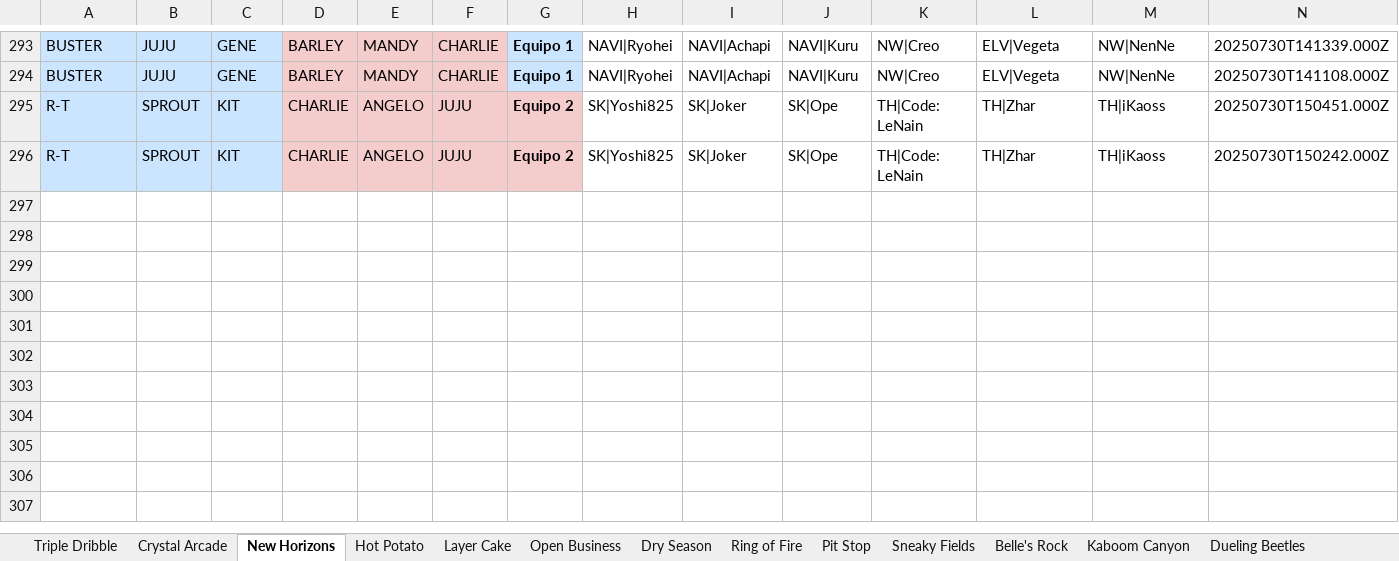
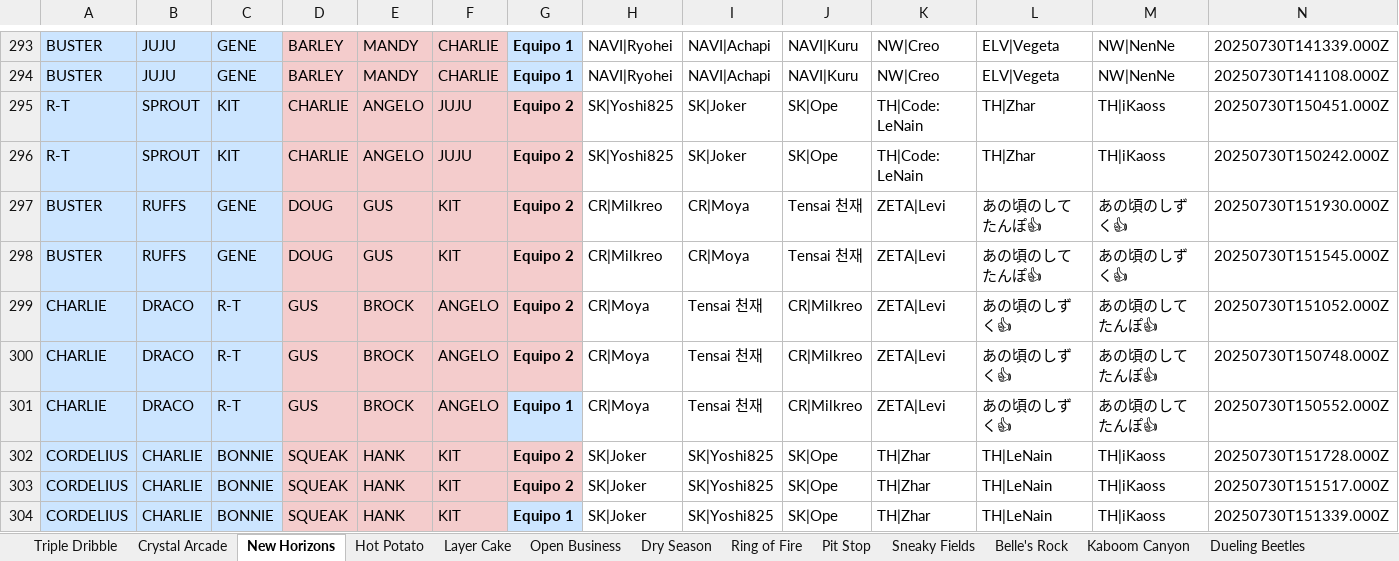
Before and after one commit to javierlarap/brawl-dash, an Excel workbook: scrims_actualizado.xlsx, sheet New Horizons, drawn as a sheet; only a part is shown, gaps mark what is left out; values as stored, in another font and other column widths than the file's, no borders; the diff names each change by its address in the sheet, - before the commit and + after, or states it on an @@ line.

```diff
--- a/scrims_actualizado.xlsx (sheet New Horizons)
+++ b/scrims_actualizado.xlsx (sheet New Horizons)
+row 297: BUSTER | RUFFS | GENE | DOUG | GUS | KIT | Equipo 2 | CR|Milkreo | CR|Moya | Tensai 천재 | ZETA|Levi | あの頃のしてたんぽ👍 | あの頃のしずく👍 | 20250730T151930.000Z
+row 298: BUSTER | RUFFS | GENE | DOUG | GUS | KIT | Equipo 2 | CR|Milkreo | CR|Moya | Tensai 천재 | ZETA|Levi | あの頃のしてたんぽ👍 | あの頃のしずく👍 | 20250730T151545.000Z
+row 299: CHARLIE | DRACO | R-T | GUS | BROCK | ANGELO | Equipo 2 | CR|Moya | Tensai 천재 | CR|Milkreo | ZETA|Levi | あの頃のしずく👍 | あの頃のしてたんぽ👍 | 20250730T151052.000Z
+row 300: CHARLIE | DRACO | R-T | GUS | BROCK | ANGELO | Equipo 2 | CR|Moya | Tensai 천재 | CR|Milkreo | ZETA|Levi | あの頃のしずく👍 | あの頃のしてたんぽ👍 | 20250730T150748.000Z
+row 301: CHARLIE | DRACO | R-T | GUS | BROCK | ANGELO | Equipo 1 | CR|Moya | Tensai 천재 | CR|Milkreo | ZETA|Levi | あの頃のしずく👍 | あの頃のしてたんぽ👍 | 20250730T150552.000Z
+row 302: CORDELIUS | CHARLIE | BONNIE | SQUEAK | HANK | KIT | Equipo 2 | SK|Joker | SK|Yoshi825 | SK|Ope | TH|Zhar | TH|LeNain | TH|iKaoss | 20250730T151728.000Z
+row 303: CORDELIUS | CHARLIE | BONNIE | SQUEAK | HANK | KIT | Equipo 2 | SK|Joker | SK|Yoshi825 | SK|Ope | TH|Zhar | TH|LeNain | TH|iKaoss | 20250730T151517.000Z
+row 304: CORDELIUS | CHARLIE | BONNIE | SQUEAK | HANK | KIT | Equipo 1 | SK|Joker | SK|Yoshi825 | SK|Ope | TH|Zhar | TH|LeNain | TH|iKaoss | 20250730T151339.000Z
```
Also changed, not shown: sheet Ring of Fire, sheet Crystal Arcade, sheet Dry Season, sheet Layer Cake, sheet Double Swoosh.
